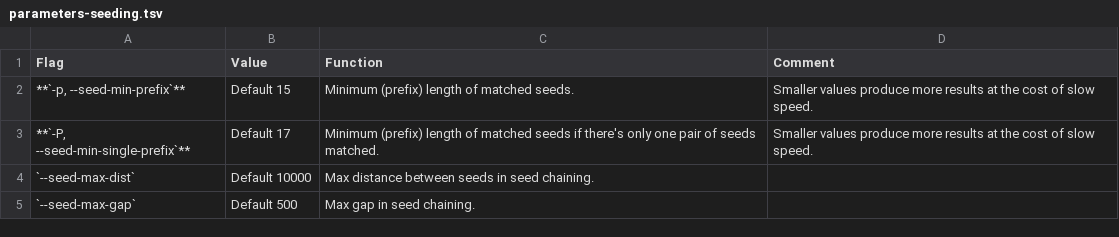
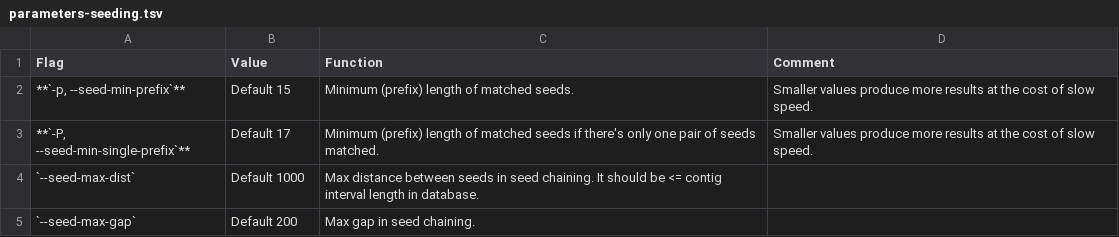
Before and after one commit to shenwei356/LexicMap, a TSV file: docs/content/tutorials/parameters-seeding.tsv, drawn as a sheet.

```diff
--- a/docs/content/tutorials/parameters-seeding.tsv
+++ b/docs/content/tutorials/parameters-seeding.tsv
@@ -3,3 +3,3 @@ Flag	Value	Function	Comment
 **`-P, --seed-min-single-prefix`**	Default 17	Minimum (prefix) length of matched seeds if there's only one pair of seeds matched.	Smaller values produce more results at the cost of slow speed.
-`--seed-max-dist`	Default 10000	Max distance between seeds in seed chaining.	
-`--seed-max-gap`	Default 500	Max gap in seed chaining.	
+`--seed-max-dist`	Default 1000	Max distance between seeds in seed chaining. It should be <= contig interval length in database.
+`--seed-max-gap`	Default 200	Max gap in seed chaining.
```
Also changed, not shown: docs/content/tutorials/parameters-align.tsv, 5 other files.
